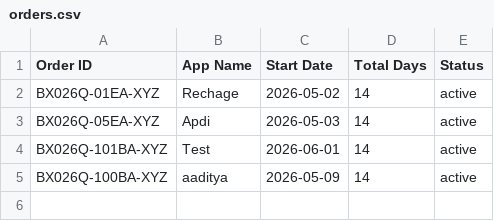
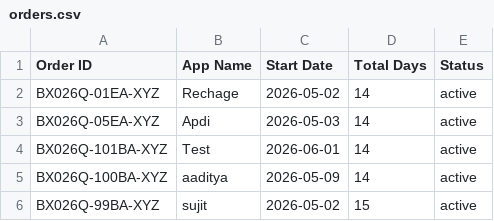
Before and after one commit to weapptesters-design/Tryoldweb, a CSV file: orders.csv, drawn as a sheet.

```diff
--- a/orders.csv
+++ b/orders.csv
@@ -5 +5,2 @@ BX026Q-101BA-XYZ,Test,2026-06-01,14,active
 BX026Q-100BA-XYZ,aaditya,2026-05-09,14,active
+BX026Q-99BA-XYZ,sujit,2026-05-02,15,active
```
Also changed, not shown: 1 other file.
